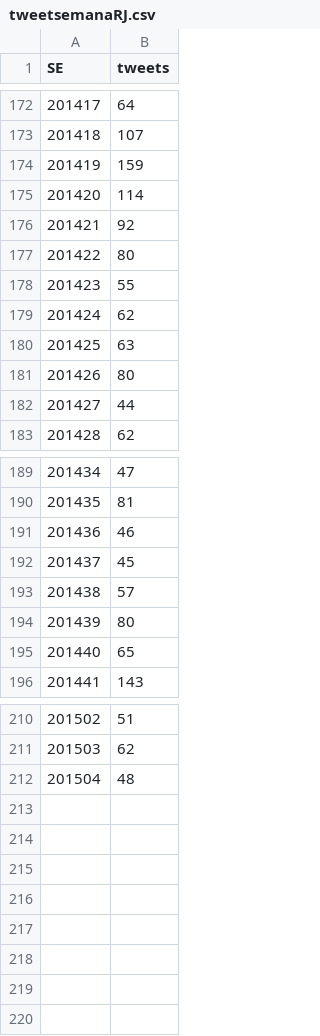
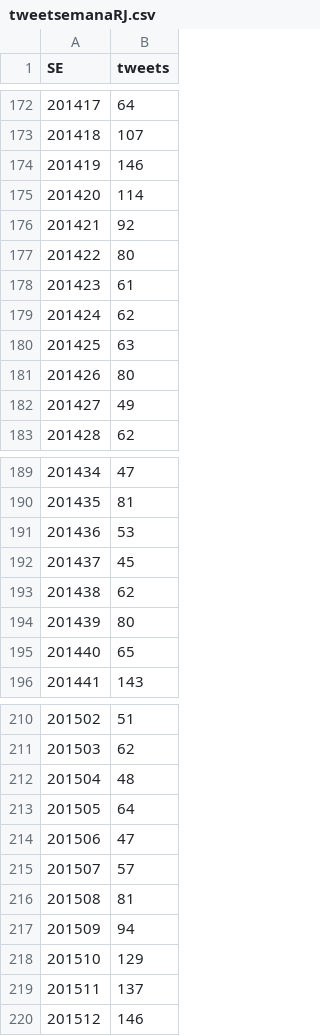
Before and after one commit to AlertaDengue/AlertaDengueAnalise, a CSV file: GeraAlerta/dados_limpos/tweetsemanaRJ.csv, drawn as a sheet; only a part is shown, gaps mark what is left out.

```diff
--- a/GeraAlerta/dados_limpos/tweetsemanaRJ.csv
+++ b/GeraAlerta/dados_limpos/tweetsemanaRJ.csv
@@ -173,3 +173,3 @@
 201418,107
-201419,159
+201419,146
 201420,114
@@ -177,3 +177,3 @@
 201422,80
-201423,55
+201423,61
 201424,62
@@ -181,3 +181,3 @@
 201426,80
-201427,44
+201427,49
 201428,62
@@ -190,5 +190,5 @@
 201435,81
-201436,46
+201436,53
 201437,45
-201438,57
+201438,62
 201439,80
@@ -212 +212,9 @@
 201504,48
+201505,64
+201506,47
+201507,57
+201508,81
+201509,94
+201510,129
+201511,137
+201512,146
```
Also changed, not shown: GeraAlerta/dados_limpos/sinansemanaAP_RJ.csv, GeraAlerta/dados_limpos/sinansemana_RJ.csv, 16 other files.
